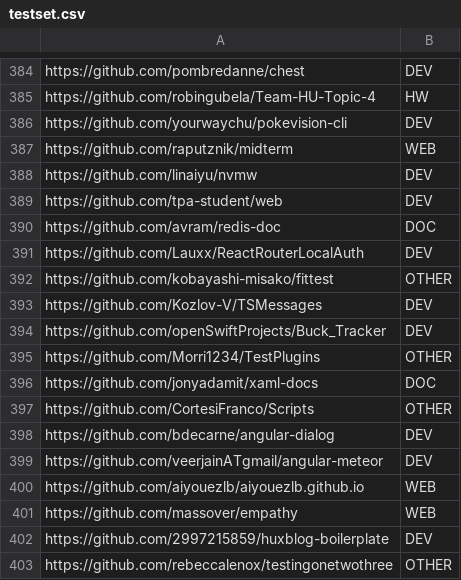
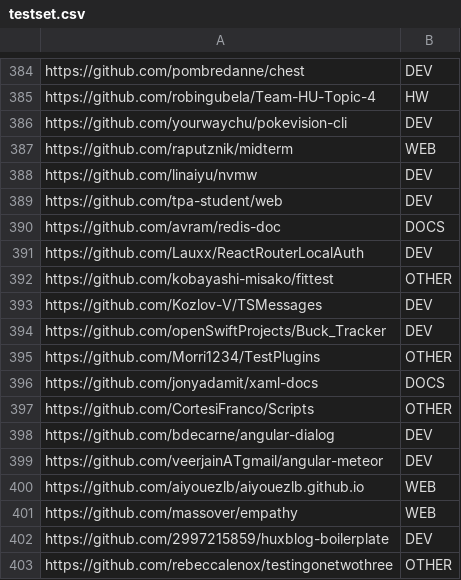
Before and after one commit to mbornstein/GithubRepoClassification, a CSV file: data/testset.csv, drawn as a sheet; only a part is shown, gaps mark what is left out.

Commit message:
fix testset DOC -> DOCS

```diff
--- a/data/testset.csv
+++ b/data/testset.csv
@@ -389,3 +389,3 @@ https://github.com/linaiyu/nvmw,DEV
 https://github.com/tpa-student/web,DEV
-https://github.com/avram/redis-doc,DOC
+https://github.com/avram/redis-doc,DOCS
 https://github.com/Lauxx/ReactRouterLocalAuth,DEV
@@ -395,3 +395,3 @@ https://github.com/openSwiftProjects/Buck_Tracker,DEV
 https://github.com/Morri1234/TestPlugins,OTHER
-https://github.com/jonyadamit/xaml-docs,DOC
+https://github.com/jonyadamit/xaml-docs,DOCS
 https://github.com/CortesiFranco/Scripts,OTHER
```
